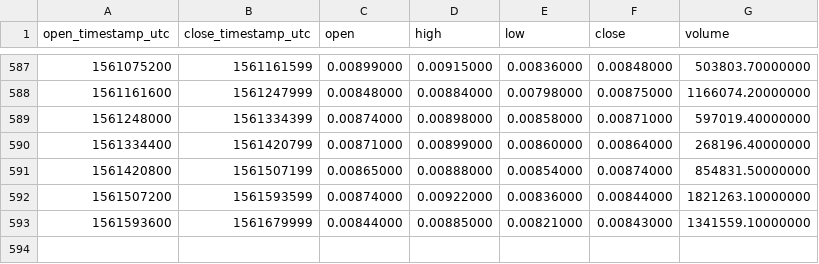
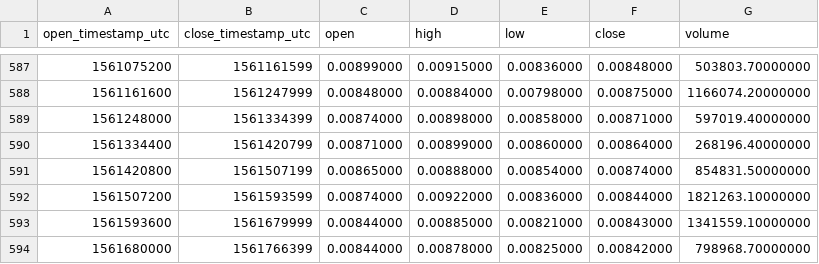
Before and after one commit to cryptobigbro/binance-BATBNB, a CSV file: binance-BATBNB-1d.csv, drawn as a sheet; only a part is shown, gaps mark what is left out.

Commit message:
Update OHLCV data.

```diff
--- a/binance-BATBNB-1d.csv
+++ b/binance-BATBNB-1d.csv
@@ -593 +593,2 @@ open_timestamp_utc,close_timestamp_utc,open,high,low,close,volume
 1561593600,1561679999,0.00844000,0.00885000,0.00821000,0.00843000,1341559.10000000
+1561680000,1561766399,0.00844000,0.00878000,0.00825000,0.00842000,798968.70000000
```
Also changed, not shown: 1 other file.
